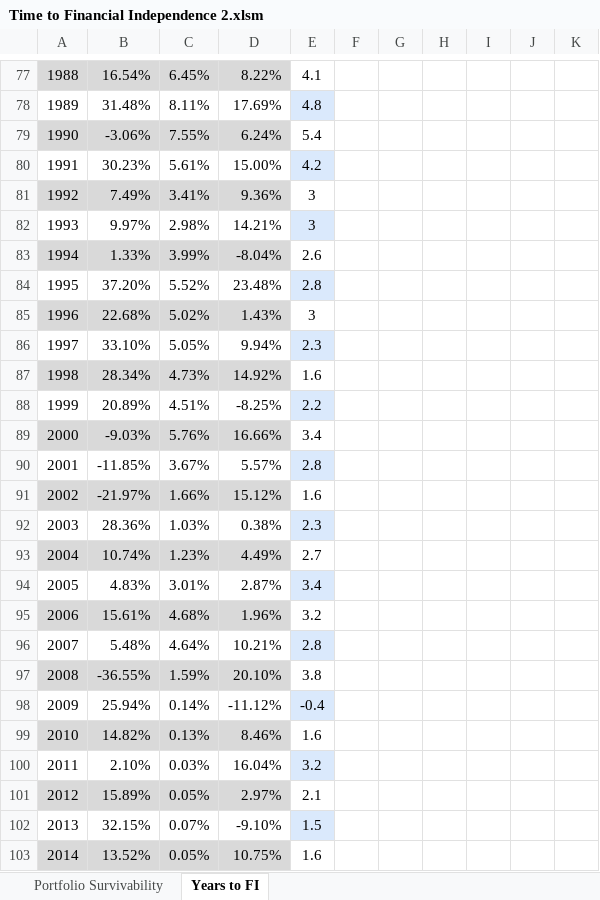
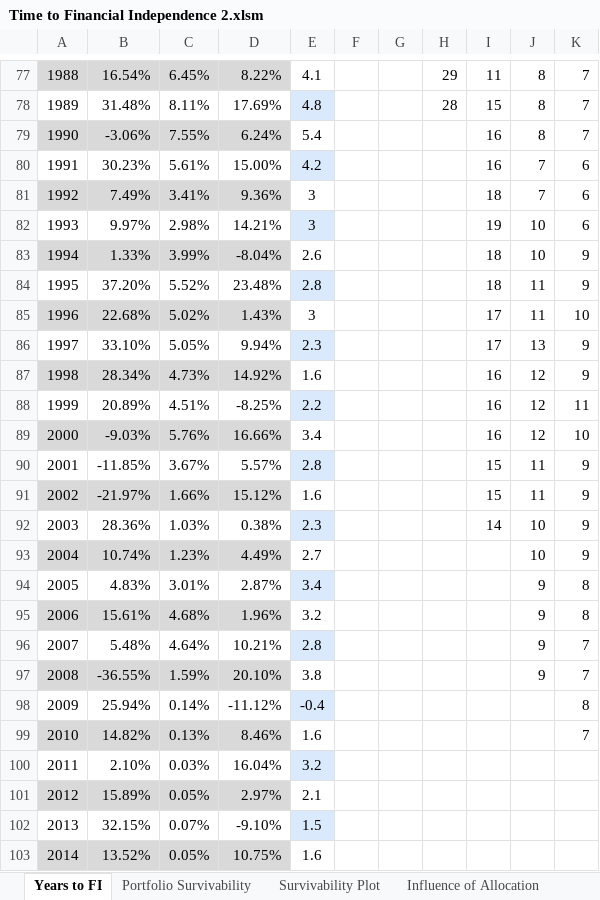
Before and after one commit to Ccheese4/financialIndependence, an Excel workbook: Time to Financial Independence 2.xlsm, sheet Years to FI, drawn as a sheet; only a part is shown, gaps mark what is left out; values as stored, in another font and other column widths than the file's, no borders; charts and pictures not drawn; the diff covers the shown part only; the diff names each change by its address in the sheet, - before the commit and + after, or states it on an @@ line.

```diff
--- a/Time to Financial Independence 2.xlsm (sheet Years to FI)
+++ b/Time to Financial Independence 2.xlsm (sheet Years to FI)
+sheet tab: Survivability Plot
+sheet tab: Influence of Allocation
@@ sheet tab order changed: Years to FI | Portfolio Survivability | Survivability Plot | Influence of Allocation @@
-H77: (empty)
+H77: 29
-I77: (empty)
+I77: 11
-J77:J79: (empty)
+J77:J79: 8
-K77:K79: (empty)
+K77:K79: 7
-H78: (empty)
+H78: 28
-I78: (empty)
+I78: 15
-I79:I80: (empty)
+I79:I80: 16
-J80:J81: (empty)
+J80:J81: 7
-K80:K82: (empty)
+K80:K82: 6
-I81: (empty)
+I81: 18
-I82: (empty)
+I82: 19
-J82:J83: (empty)
+J82:J83: 10
-I83:I84: (empty)
+I83:I84: 18
-K83:K84: (empty)
+K83:K84: 9
-J84:J85: (empty)
+J84:J85: 11
-I85:I86: (empty)
+I85:I86: 17
-K85: (empty)
+K85: 10
-J86: (empty)
+J86: 13
-K86:K87: (empty)
+K86:K87: 9
-I87:I89: (empty)
+I87:I89: 16
-J87:J89: (empty)
+J87:J89: 12
-K88: (empty)
+K88: 11
-K89: (empty)
+K89: 10
-I90:I91: (empty)
+I90:I91: 15
-J90:J91: (empty)
+J90:J91: 11
-K90:K93: (empty)
+K90:K93: 9
-I92: (empty)
+I92: 14
-J92:J93: (empty)
+J92:J93: 10
-J94:J97: (empty)
+J94:J97: 9
-K94:K95: (empty)
+K94:K95: 8
-K96:K97: (empty)
+K96:K97: 7
-K98: (empty)
+K98: 8
-K99: (empty)
+K99: 7
```
Also changed, not shown: 10 added rows, 10 removed rows, 308 edited cells, cell formats and merged cells elsewhere in this sheet, sheet Portfolio Survivability, other sheet tabs, charts or pictures.
